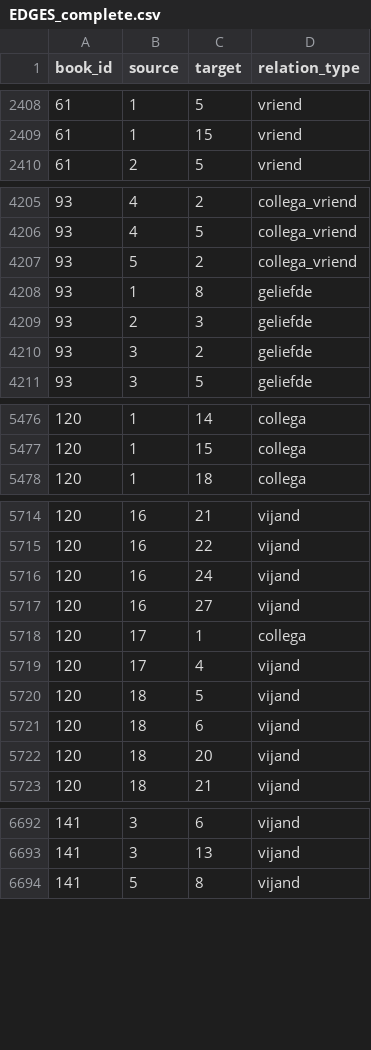
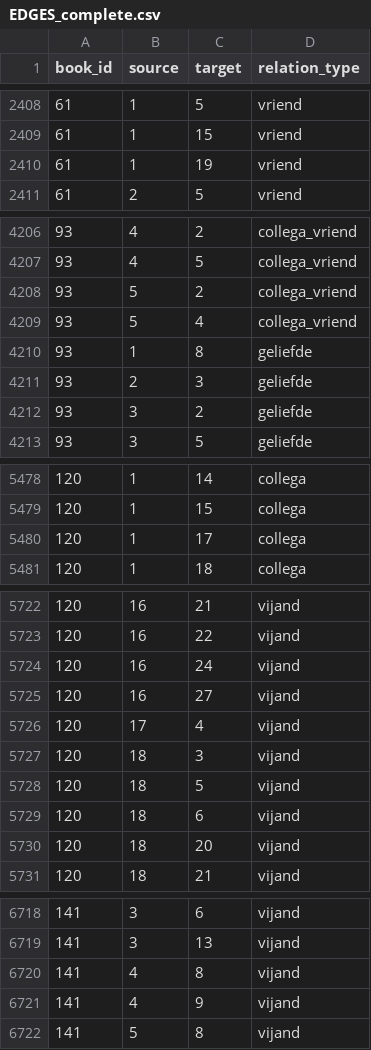
Before and after one commit to roelsmeets/character-networks, a CSV file: EDGES_complete.csv, drawn as a sheet; only a part is shown, gaps mark what is left out; the diff covers the shown part only.

```diff
--- a/EDGES_complete.csv
+++ b/EDGES_complete.csv
@@ -2409,2 +2409,3 @@ book_id,source,target,relation_type
 61,1,15,vriend
+61,1,19,vriend
 61,2,5,vriend
@@ -4207,2 +4208,3 @@ book_id,source,target,relation_type
 93,5,2,collega_vriend
+93,5,4,collega_vriend
 93,1,8,geliefde
@@ -5477,2 +5479,3 @@ book_id,source,target,relation_type
 120,1,15,collega
+120,1,17,collega
 120,1,18,collega
@@ -5717,4 +5725,4 @@ book_id,source,target,relation_type
 120,16,27,vijand
-120,17,1,collega
 120,17,4,vijand
+120,18,3,vijand
 120,18,5,vijand
@@ -6693,2 +6719,4 @@ book_id,source,target,relation_type
 141,3,13,vijand
+141,4,8,vijand
+141,4,9,vijand
 141,5,8,vijand
```
Also changed, not shown: 26 added rows and 3 removed rows elsewhere in this file.
